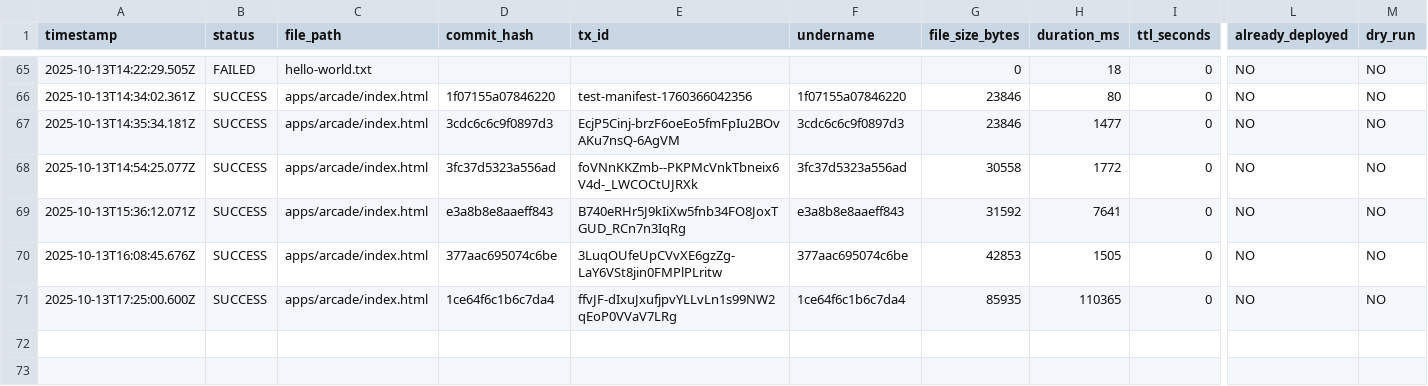
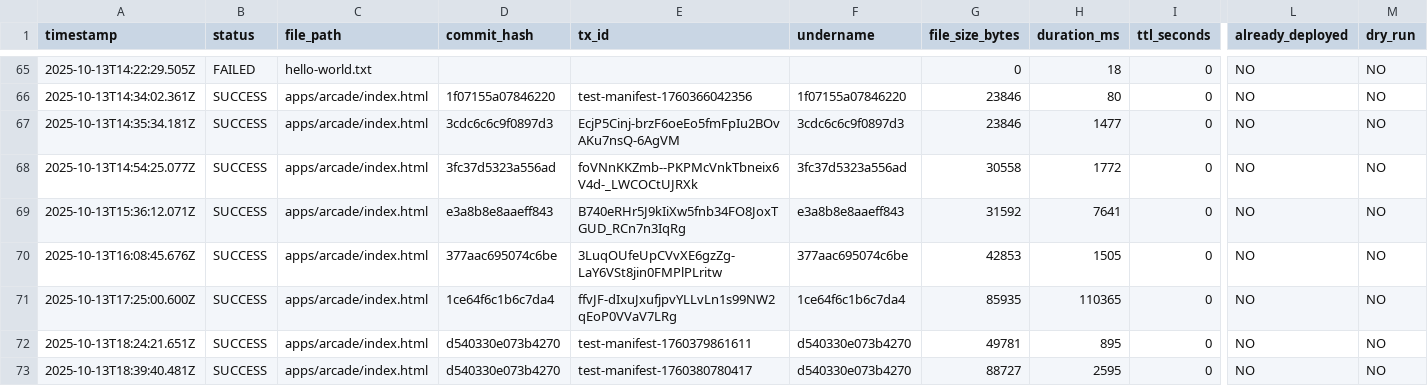
Before and after one commit to JonnieSparkles/app-factory, a CSV file: logs/deployments.csv, drawn as a sheet; only a part is shown, gaps mark what is left out; rows hold the shown columns only; the diff names each change by its address in the sheet, - before the commit and + after, or states it on an @@ line.

```diff
--- a/logs/deployments.csv
+++ b/logs/deployments.csv
+row 72: 2025-10-13T18:24:21.651Z | SUCCESS | apps/arcade/index.html | d540330e073b4270 | test-manifest-1760379861611 | d540330e073b4270 | 49781 | 895 | 0 | NO | NO
+row 73: 2025-10-13T18:39:40.481Z | SUCCESS | apps/arcade/index.html | d540330e073b4270 | test-manifest-1760380780417 | d540330e073b4270 | 88727 | 2595 | 0 | NO | NO
```
Also changed, not shown: 12 other files.
